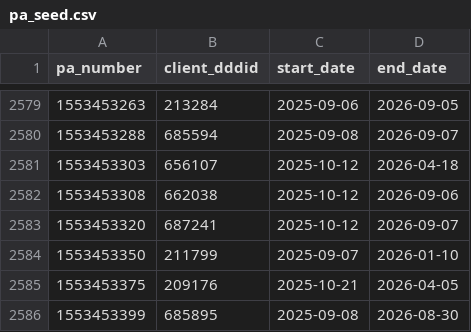
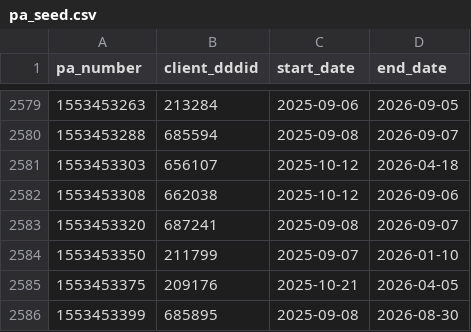
Before and after one commit to admsehrglobal/acumenauto, a CSV file: app/data/pa_seed.csv, drawn as a sheet; only a part is shown, gaps mark what is left out.

Commit message:
fix(accrual): en el seed, un empate de End Date entre los dos exports se queda con el Start Date del mas nuevo (1553453320 vuelve a 2025-09-08)
El regenerado anterior leia primero el export del 2026-06-02 y _is_later es
estricto, asi que ante el mismo End Date ganaba el export viejo. Solo cambio un
Start Date: 1553453320 (ambos exports terminan 2026-09-07; el del 2026-08-28
trae 2025-09-08, el original, y el del 2026-06-02 trae 2025-10-12). Con la fila
vieja, la 0019 hubiera escrito 2025-10-12 en prod y el rebuild descartaba las
semanas del 2025-09-08 al 2025-10-11 de ese PA.

- app/data/pa_seed.csv: 1553453320 con start 2025-09-08. Contra el CSV previo a
  la 0019 ahora cambian solo End Dates (2.198, ninguno hacia atras); Start Date y
  Client DDDID identicos en todos los PAs.
- Generador (regen_seed.py, fuera del repo): lee el export mas nuevo primero.
- Test: la 0019 con el CSV del repo deja 1553453320 en 2025-09-08 / 2026-09-07.

Correccion al mensaje del commit anterior: los "3 PAs que traian otro DDDID en
el export" no eran conflictos. El CSV tiene el Client DDDID vacio en los 3
(1553877416, 1553880496, 1553881175) y el export del 2026-08-28 trae uno; se
mantuvo el vacio. 1553877416 sigue saliendo con Client DDDID vacio en el
archivo del 8-nov (los otros dos ya lo toman del R2). Si llenarlo o no queda
para decidir aparte; no es parte del arreglo de End Date.

```diff
--- a/app/data/pa_seed.csv
+++ b/app/data/pa_seed.csv
@@ -2582,3 +2582,3 @@ pa_number,client_dddid,start_date,end_date
 1553453308,662038,2025-10-12,2026-09-06
-1553453320,687241,2025-10-12,2026-09-07
+1553453320,687241,2025-09-08,2026-09-07
 1553453350,211799,2025-09-07,2026-01-10
```
Also changed, not shown: 1 other file.
